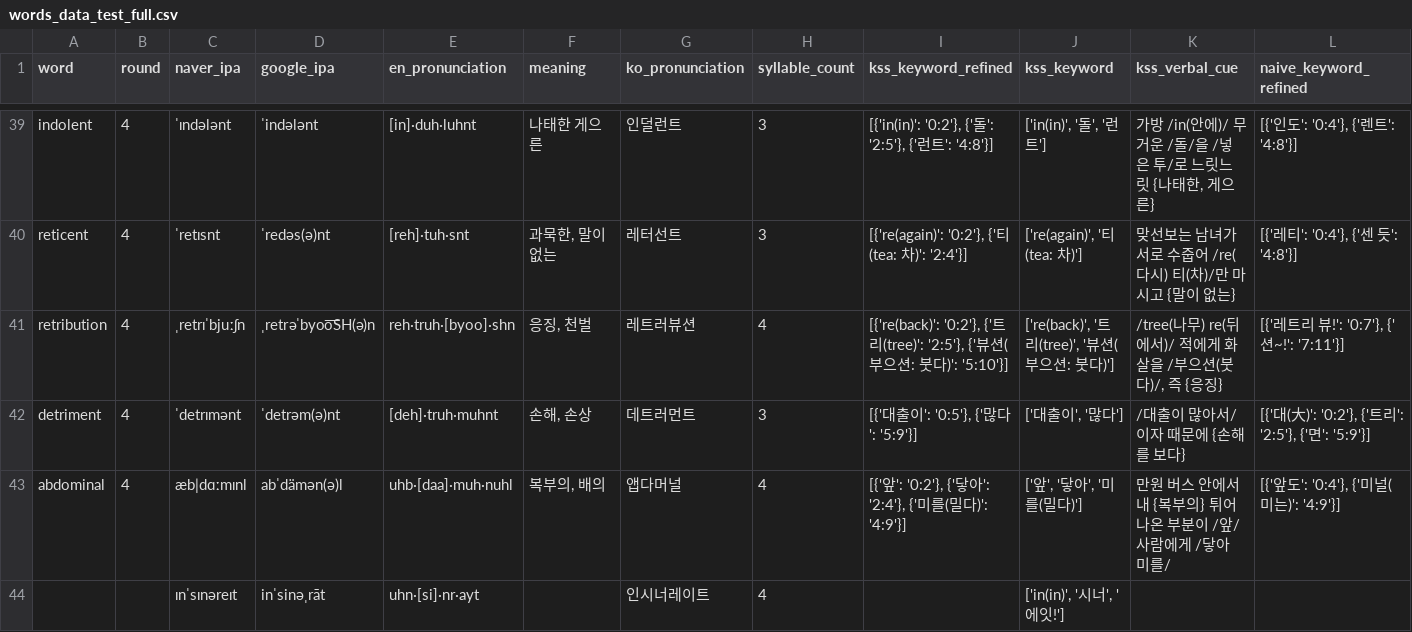
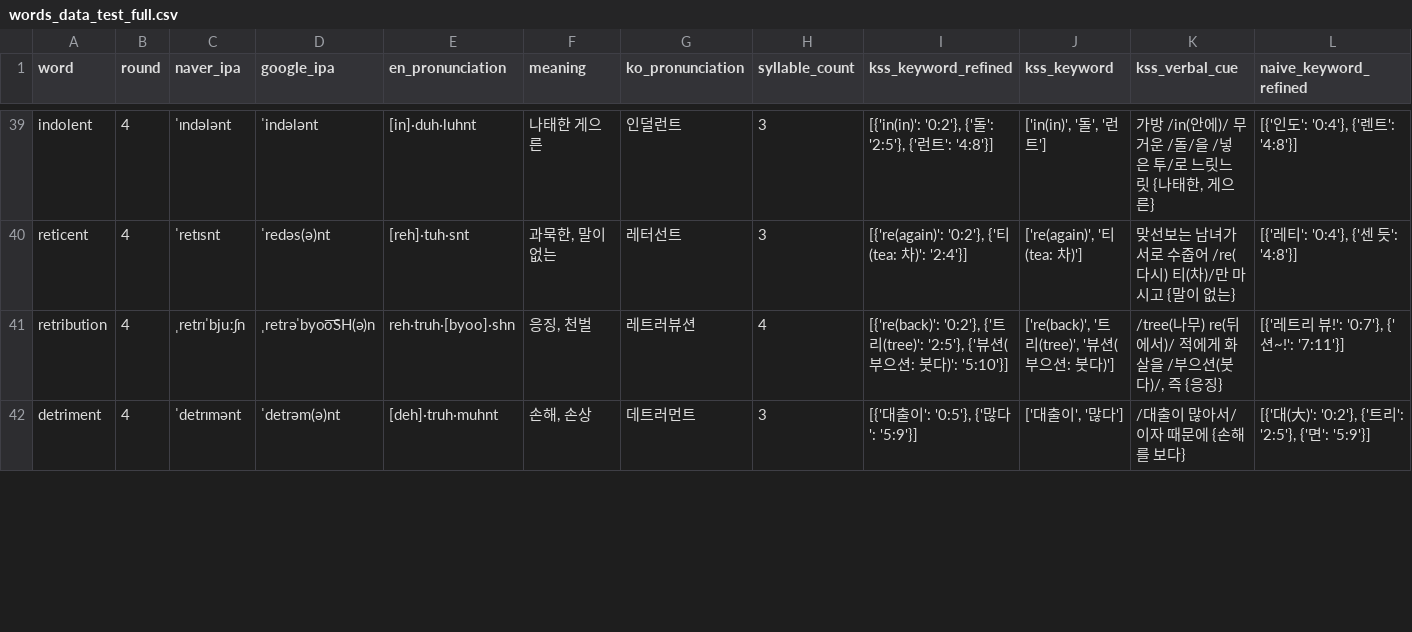
Before and after one commit to suyoungkwon2/phonitale-react, a CSV file: phonitale-react/public/words/words_data_test_full.csv, drawn as a sheet; only a part is shown, gaps mark what is left out; removed rows and columns are numbered as before the commit, all else as after; rows hold the shown columns only; the diff covers the shown part only; the diff names each change by its address in the sheet, - before the commit and + after, or states it on an @@ line.

Commit message:
words change

```diff
--- a/phonitale-react/public/words/words_data_test_full.csv
+++ b/phonitale-react/public/words/words_data_test_full.csv
-row 43: abdominal | 4 | æb|dɑːmɪnl | abˈdämən(ə)l | uhb·[daa]·muh·nuhl | 복부의, 배의 | 앱다머널 | 4 | [{'앞': '0:2'}, {'닿아': '2:4'}, {'미를(밀다)': '4:9'}] | ['앞', '닿아', '미를(밀다)'] | 만원 버스 안에서 내 {복부의} 튀어나온 부분이 /앞/ 사람에게 /닿아 미를/ | [{'앞도': '0:4'}, {'미널(미는)': '4:9'}]
-row 44:  |  | ɪnˈsɪnəreɪt | inˈsinəˌrāt | uhn·[si]·nr·ayt |  | 인시너레이트 | 4 |  | ['in(in)', '시너', '에잇!']
```
Also changed, not shown: 2 added rows and 9 edited cells elsewhere in this file, 1 other file.
